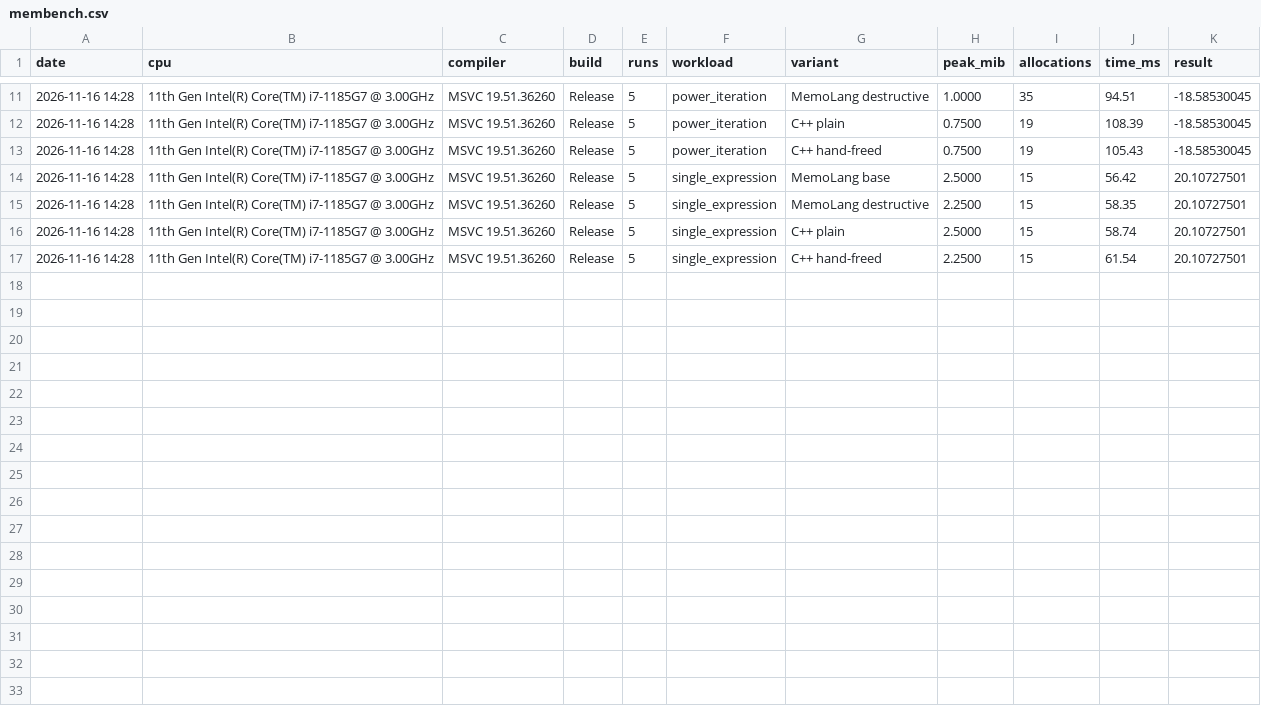
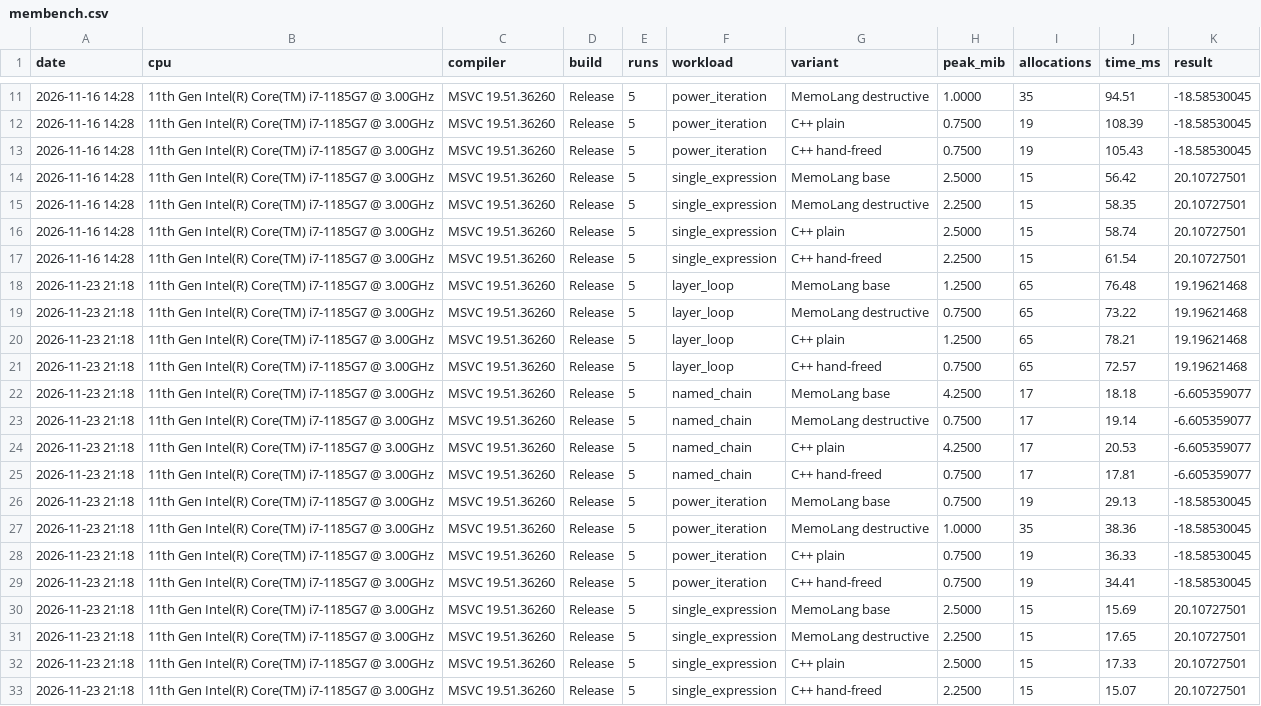
Before and after one commit to thebadgmaemine-droid/Memo-Lang, a CSV file: docs/results/membench.csv, drawn as a sheet; only a part is shown, gaps mark what is left out.

```diff
--- a/docs/results/membench.csv
+++ b/docs/results/membench.csv
@@ -17 +17,17 @@ date,cpu,compiler,build,runs,workload,variant,peak_mib,allocations,time_ms,resul
 2026-11-16 14:28,"11th Gen Intel(R) Core(TM) i7-1185G7 @ 3.00GHz","MSVC 19.51.36260",Release,5,single_expression,C++ hand-freed,2.2500,15,61.54,20.10727501
+2026-11-23 21:18,"11th Gen Intel(R) Core(TM) i7-1185G7 @ 3.00GHz","MSVC 19.51.36260",Release,5,layer_loop,MemoLang base,1.2500,65,76.48,19.19621468
+2026-11-23 21:18,"11th Gen Intel(R) Core(TM) i7-1185G7 @ 3.00GHz","MSVC 19.51.36260",Release,5,layer_loop,MemoLang destructive,0.7500,65,73.22,19.19621468
+2026-11-23 21:18,"11th Gen Intel(R) Core(TM) i7-1185G7 @ 3.00GHz","MSVC 19.51.36260",Release,5,layer_loop,C++ plain,1.2500,65,78.21,19.19621468
+2026-11-23 21:18,"11th Gen Intel(R) Core(TM) i7-1185G7 @ 3.00GHz","MSVC 19.51.36260",Release,5,layer_loop,C++ hand-freed,0.7500,65,72.57,19.19621468
+2026-11-23 21:18,"11th Gen Intel(R) Core(TM) i7-1185G7 @ 3.00GHz","MSVC 19.51.36260",Release,5,named_chain,MemoLang base,4.2500,17,18.18,-6.605359077
+2026-11-23 21:18,"11th Gen Intel(R) Core(TM) i7-1185G7 @ 3.00GHz","MSVC 19.51.36260",Release,5,named_chain,MemoLang destructive,0.7500,17,19.14,-6.605359077
+2026-11-23 21:18,"11th Gen Intel(R) Core(TM) i7-1185G7 @ 3.00GHz","MSVC 19.51.36260",Release,5,named_chain,C++ plain,4.2500,17,20.53,-6.605359077
+2026-11-23 21:18,"11th Gen Intel(R) Core(TM) i7-1185G7 @ 3.00GHz","MSVC 19.51.36260",Release,5,named_chain,C++ hand-freed,0.7500,17,17.81,-6.605359077
+2026-11-23 21:18,"11th Gen Intel(R) Core(TM) i7-1185G7 @ 3.00GHz","MSVC 19.51.36260",Release,5,power_iteration,MemoLang base,0.7500,19,29.13,-18.58530045
+2026-11-23 21:18,"11th Gen Intel(R) Core(TM) i7-1185G7 @ 3.00GHz","MSVC 19.51.36260",Release,5,power_iteration,MemoLang destructive,1.0000,35,38.36,-18.58530045
+2026-11-23 21:18,"11th Gen Intel(R) Core(TM) i7-1185G7 @ 3.00GHz","MSVC 19.51.36260",Release,5,power_iteration,C++ plain,0.7500,19,36.33,-18.58530045
+2026-11-23 21:18,"11th Gen Intel(R) Core(TM) i7-1185G7 @ 3.00GHz","MSVC 19.51.36260",Release,5,power_iteration,C++ hand-freed,0.7500,19,34.41,-18.58530045
+2026-11-23 21:18,"11th Gen Intel(R) Core(TM) i7-1185G7 @ 3.00GHz","MSVC 19.51.36260",Release,5,single_expression,MemoLang base,2.5000,15,15.69,20.10727501
+2026-11-23 21:18,"11th Gen Intel(R) Core(TM) i7-1185G7 @ 3.00GHz","MSVC 19.51.36260",Release,5,single_expression,MemoLang destructive,2.2500,15,17.65,20.10727501
+2026-11-23 21:18,"11th Gen Intel(R) Core(TM) i7-1185G7 @ 3.00GHz","MSVC 19.51.36260",Release,5,single_expression,C++ plain,2.5000,15,17.33,20.10727501
+2026-11-23 21:18,"11th Gen Intel(R) Core(TM) i7-1185G7 @ 3.00GHz","MSVC 19.51.36260",Release,5,single_expression,C++ hand-freed,2.2500,15,15.07,20.10727501
```
Also changed, not shown: 2 other files.
